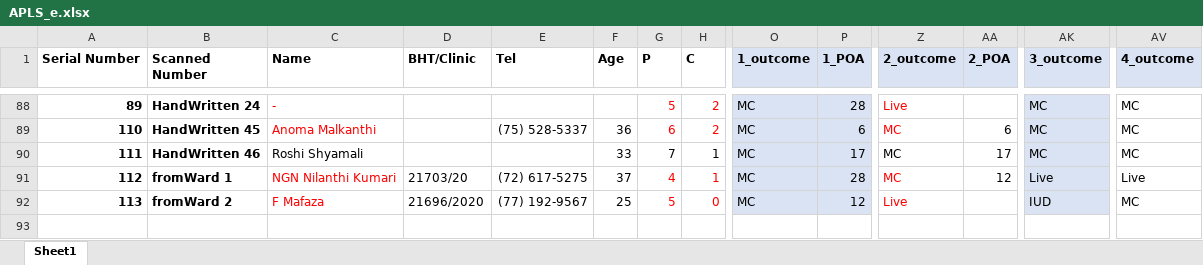
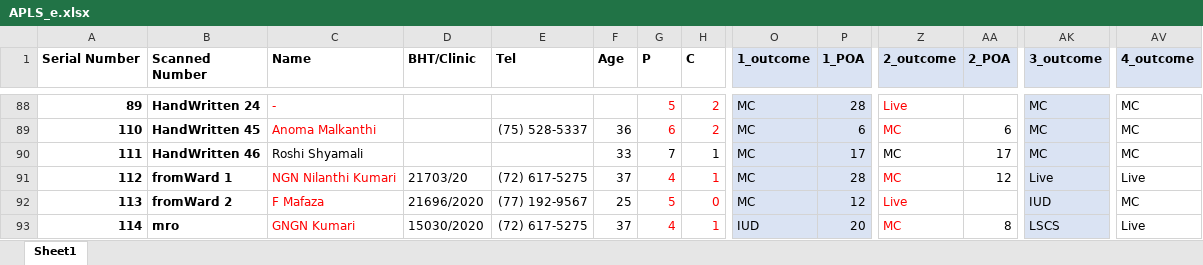
Before and after one commit to ssm123ssm/apls, an Excel workbook: APLS_e.xlsx, sheet Sheet1, drawn as a sheet; only a part is shown, gaps mark what is left out; values as stored, in another font and other column widths than the file's, no borders; rows hold the shown columns only; the diff names each change by its address in the sheet, - before the commit and + after, or states it on an @@ line.

```diff
--- a/APLS_e.xlsx (sheet Sheet1)
+++ b/APLS_e.xlsx (sheet Sheet1)
+row 93: 114 | mro | GNGN Kumari | 15030/2020 | (72) 617-5275 | 37 | 4 | 1 | IUD | 20 | MC | 8 | LSCS | Live
```
Also changed, not shown: 9 other files.
